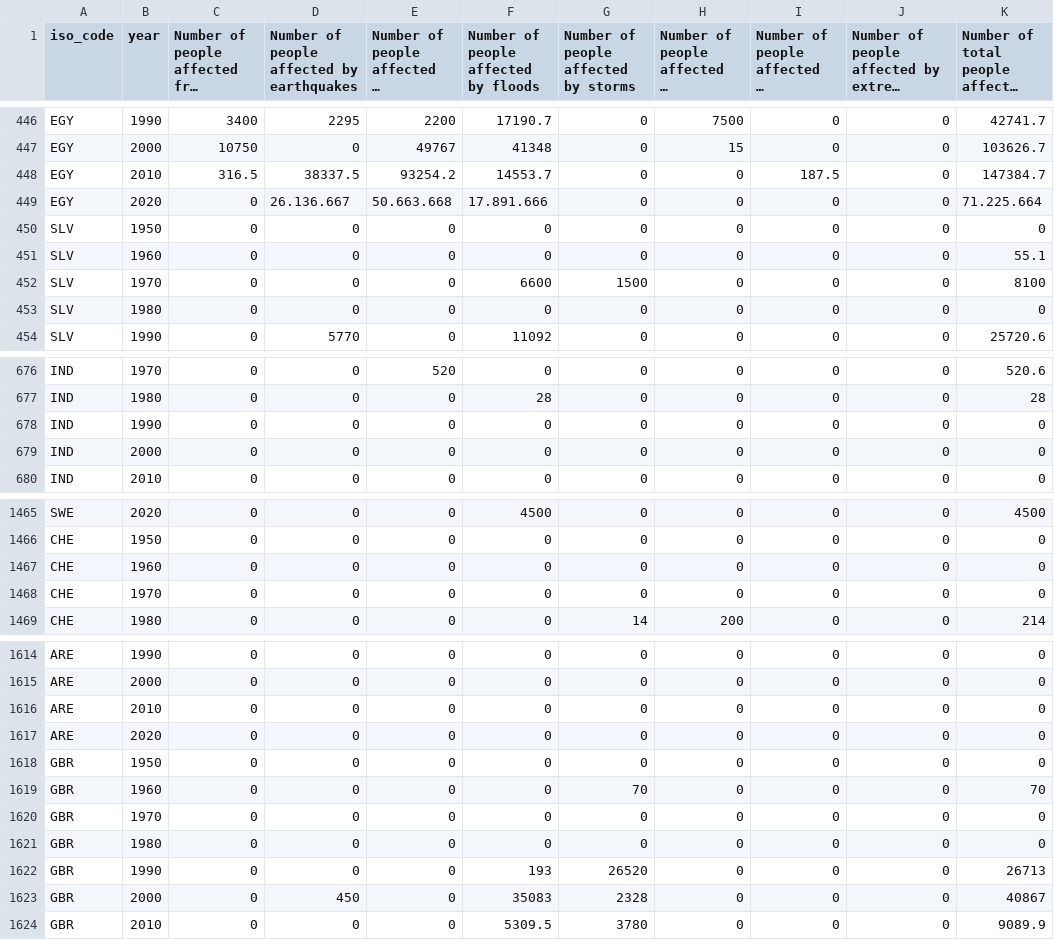
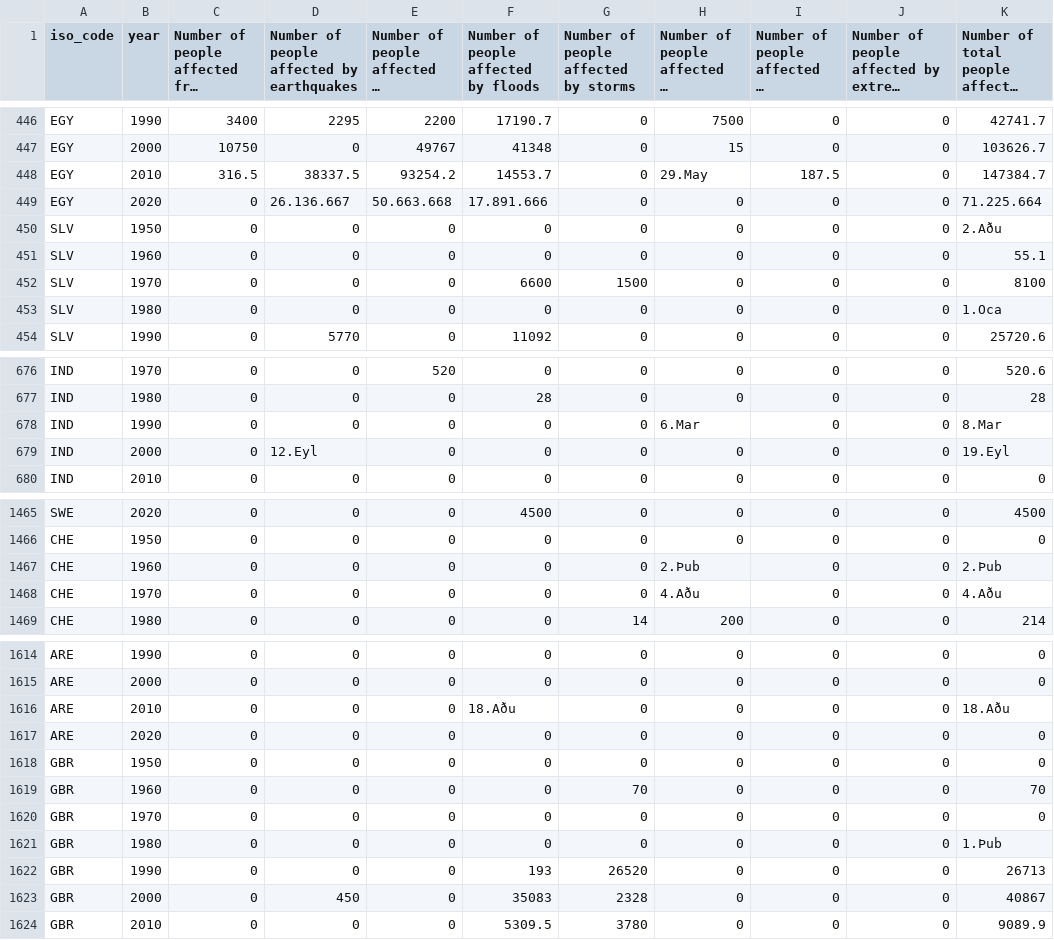
Before and after one commit to dogacgorgulu/CS306-Group17, a CSV file: Affected_People.csv, drawn as a sheet; only a part is shown, gaps mark what is left out; long unchanged cells end in …; the diff covers the shown part only.

Commit message:
Add files via upload

```diff
--- a/Affected_People.csv
+++ b/Affected_People.csv
@@ -447,8 +447,8 @@ EGY;1990;3400;2295;2200;17190.7;0;7500;0;0;42741.7
 EGY;2000;10750;0;49767;41348;0;15;0;0;103626.7
-EGY;2010;316.5;38337.5;93254.2;14553.7;0;0;187.5;0;147384.7
+EGY;2010;316.5;38337.5;93254.2;14553.7;0;29.May;187.5;0;147384.7
 EGY;2020;0;26.136.667;50.663.668;17.891.666;0;0;0;0;71.225.664
-SLV;1950;0;0;0;0;0;0;0;0;0
+SLV;1950;0;0;0;0;0;0;0;0;2.Aðu
 SLV;1960;0;0;0;0;0;0;0;0;55.1
 SLV;1970;0;0;0;6600;1500;0;0;0;8100
-SLV;1980;0;0;0;0;0;0;0;0;0
+SLV;1980;0;0;0;0;0;0;0;0;1.Oca
 SLV;1990;0;5770;0;11092;0;0;0;0;25720.6
@@ -677,4 +677,4 @@ IND;1970;0;0;520;0;0;0;0;0;520.6
 IND;1980;0;0;0;28;0;0;0;0;28
-IND;1990;0;0;0;0;0;0;0;0;0
-IND;2000;0;0;0;0;0;0;0;0;0
+IND;1990;0;0;0;0;0;6.Mar;0;0;8.Mar
+IND;2000;0;12.Eyl;0;0;0;0;0;0;19.Eyl
 IND;2010;0;0;0;0;0;0;0;0;0
@@ -1466,4 +1466,4 @@ SWE;2020;0;0;0;4500;0;0;0;0;4500
 CHE;1950;0;0;0;0;0;0;0;0;0
-CHE;1960;0;0;0;0;0;0;0;0;0
-CHE;1970;0;0;0;0;0;0;0;0;0
+CHE;1960;0;0;0;0;0;2.Þub;0;0;2.Þub
+CHE;1970;0;0;0;0;0;4.Aðu;0;0;4.Aðu
 CHE;1980;0;0;0;0;14;200;0;0;214
@@ -1615,3 +1615,3 @@ ARE;1990;0;0;0;0;0;0;0;0;0
 ARE;2000;0;0;0;0;0;0;0;0;0
-ARE;2010;0;0;0;0;0;0;0;0;0
+ARE;2010;0;0;0;18.Aðu;0;0;0;0;18.Aðu
 ARE;2020;0;0;0;0;0;0;0;0;0
@@ -1620,3 +1620,3 @@ GBR;1960;0;0;0;0;70;0;0;0;70
 GBR;1970;0;0;0;0;0;0;0;0;0
-GBR;1980;0;0;0;0;0;0;0;0;0
+GBR;1980;0;0;0;0;0;0;0;0;1.Þub
 GBR;1990;0;0;0;193;26520;0;0;0;26713
```
Also changed, not shown: 22 edited cells elsewhere in this file.
